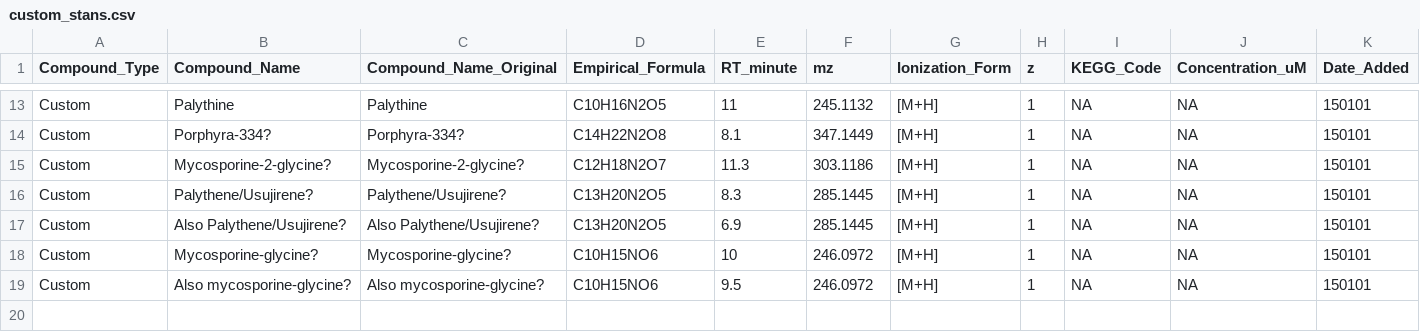
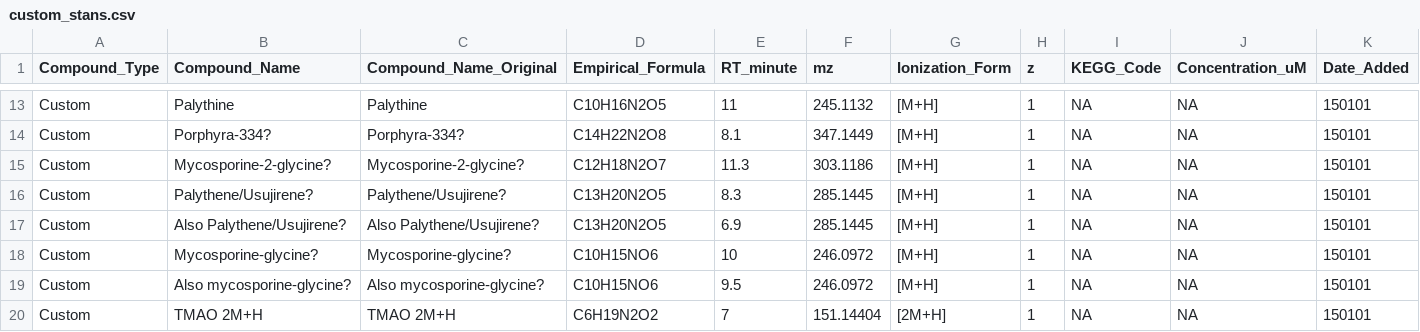
Before and after one commit to IngallsLabUW/Ingalls_Standards, a CSV file: data_extra/custom_stans.csv, drawn as a sheet; only a part is shown, gaps mark what is left out; rows hold the shown columns only; the diff names each change by its address in the sheet, - before the commit and + after, or states it on an @@ line.

Commit message:
Adding TMAO dimer to custom stan list

```diff
--- a/data_extra/custom_stans.csv
+++ b/data_extra/custom_stans.csv
+row 20: Custom | TMAO 2M+H | TMAO 2M+H | C6H19N2O2 | 7 | 151.14404 | [2M+H] | 1 | NA | NA | 150101
```
